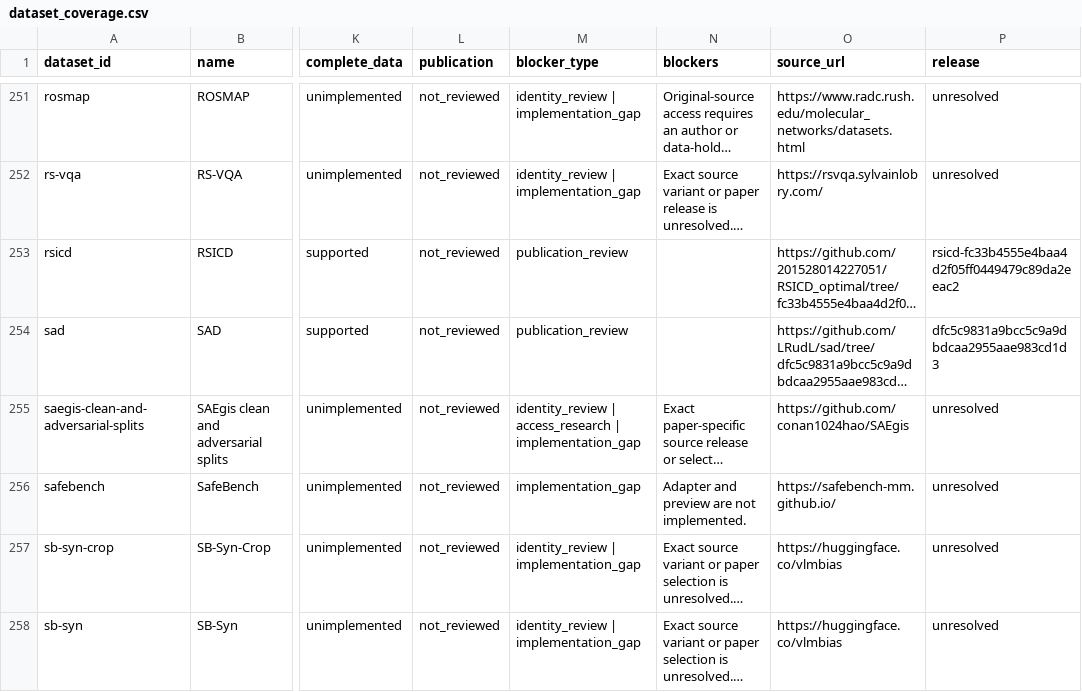
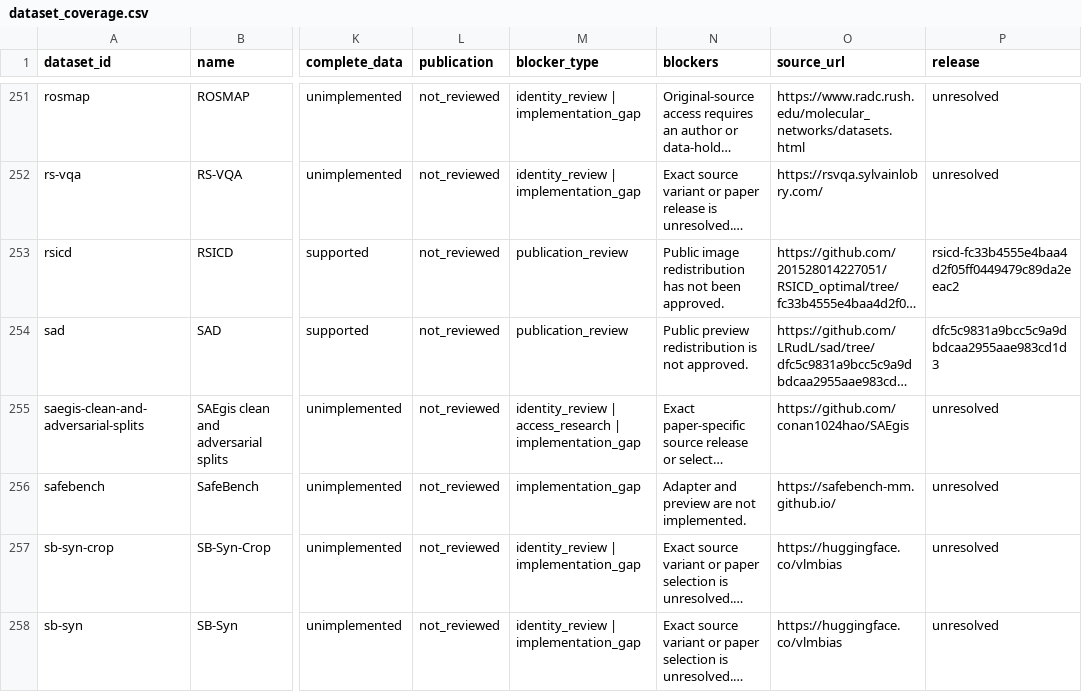
Before and after one commit to shinobiultra/DatasetAtlas, a CSV file: reports/dataset_coverage.csv, drawn as a sheet; only a part is shown, gaps mark what is left out; long unchanged cells end in …; the diff covers the shown part only; the diff names each change by its address in the sheet, - before the commit and + after, or states it on an @@ line.

```diff
--- a/reports/dataset_coverage.csv
+++ b/reports/dataset_coverage.csv
-N253 (blockers): (empty)
+N253 (blockers): Public image redistribution has not been approved.
-N254 (blockers): (empty)
+N254 (blockers): Public preview redistribution is not approved.
```
Also changed, not shown: 60 edited cells elsewhere in this file, 20 other files.
